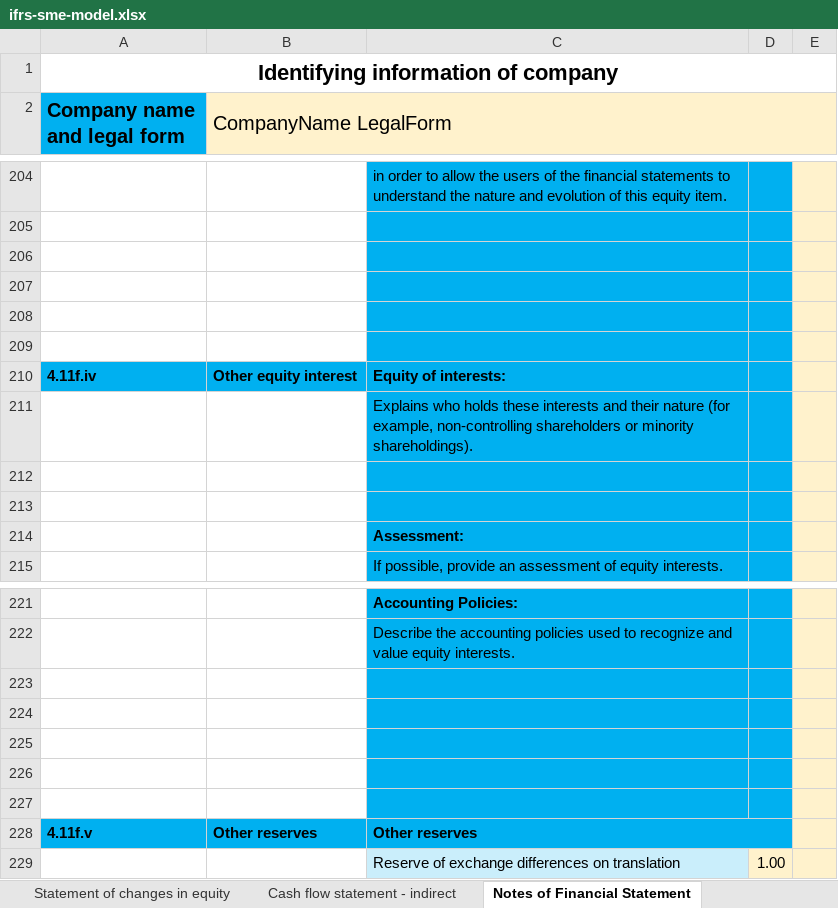
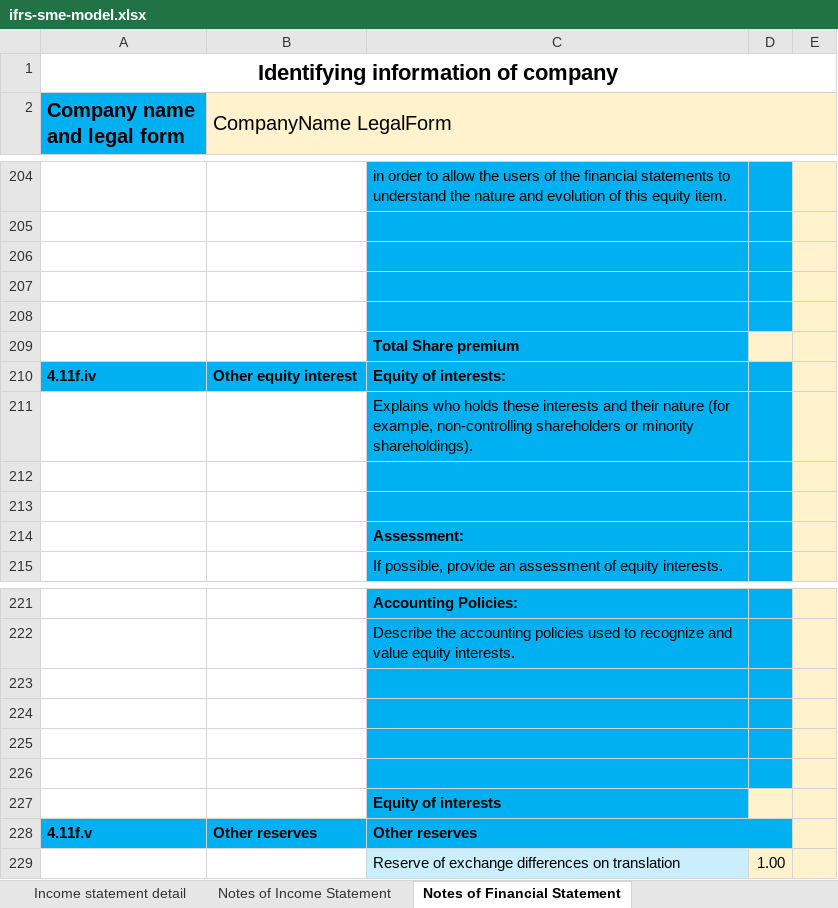
Before and after one commit to BananaAccounting/IFRS, an Excel workbook: ifrs-sme-model.xlsx, sheet Notes of Financial Statement, drawn as a sheet; only a part is shown, gaps mark what is left out; values as stored, in another font and other column widths than the file's, no borders; the diff names each change by its address in the sheet, - before the commit and + after, or states it on an @@ line.

Commit message:
Update ifrs model and insert image
Image correction about instruction. Update reference notes of sheet of main document (income, financial, cash flow)

```diff
--- a/ifrs-sme-model.xlsx (sheet Notes of Financial Statement)
+++ b/ifrs-sme-model.xlsx (sheet Notes of Financial Statement)
-C209: (empty)
+C209: Total Share premium
-D209 fill: #00B0F0
+D209 fill: #FFF2CC
-C227: (empty)
+C227: Equity of interests
-D227 fill: #00B0F0
+D227 fill: #FFF2CC
```
Also changed, not shown: sheet Statement of financial position, sheet Cash flow statement - indirect, sheet Income statement, sheet Notes of Cash flow Statement, other sheet tabs, charts or pictures, 6 other files.
